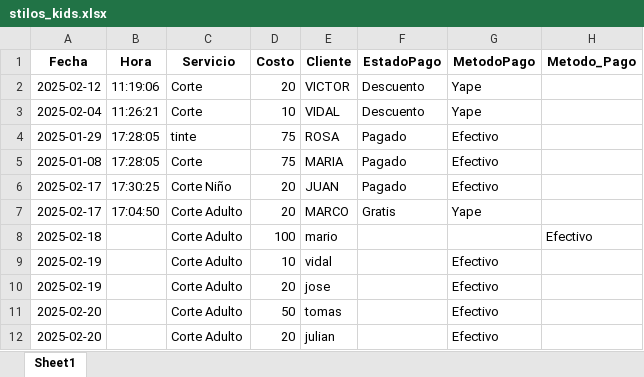
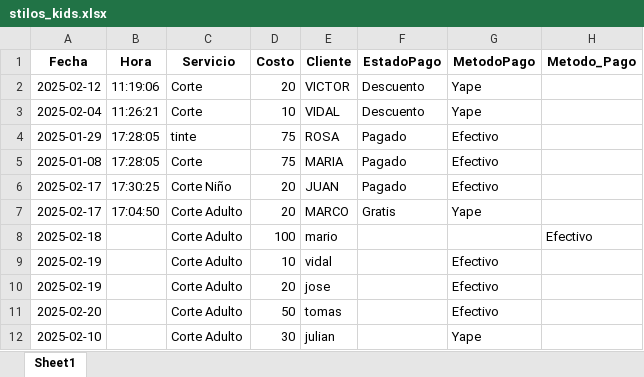
Before and after one commit to jrestadisticos/stiloskids, an Excel workbook: stilos_kids.xlsx, sheet Sheet1, drawn as a sheet; values as stored, in another font and other column widths than the file's, no borders; the diff names each change by its address in the sheet, - before the commit and + after, or states it on an @@ line.

Commit message:
Actualización automática de datos

```diff
--- a/stilos_kids.xlsx (sheet Sheet1)
+++ b/stilos_kids.xlsx (sheet Sheet1)
-A12 (Fecha): 2025-02-20
+A12 (Fecha): 2025-02-10
-D12 (Costo): 20
+D12 (Costo): 30
-G12 (MetodoPago): Efectivo
+G12 (MetodoPago): Yape
```
